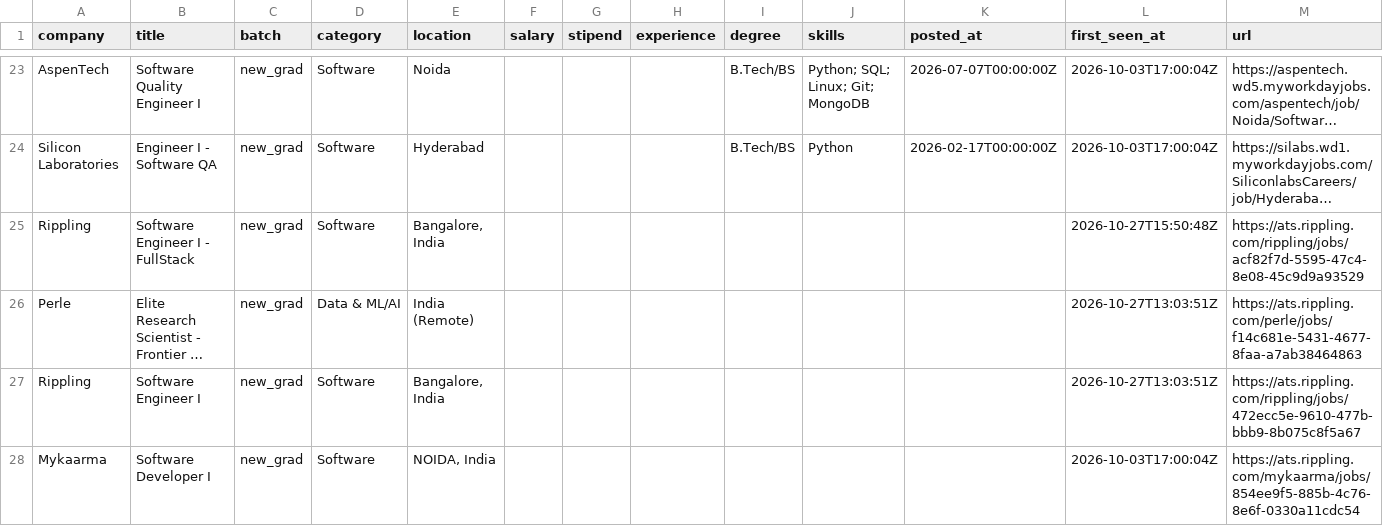
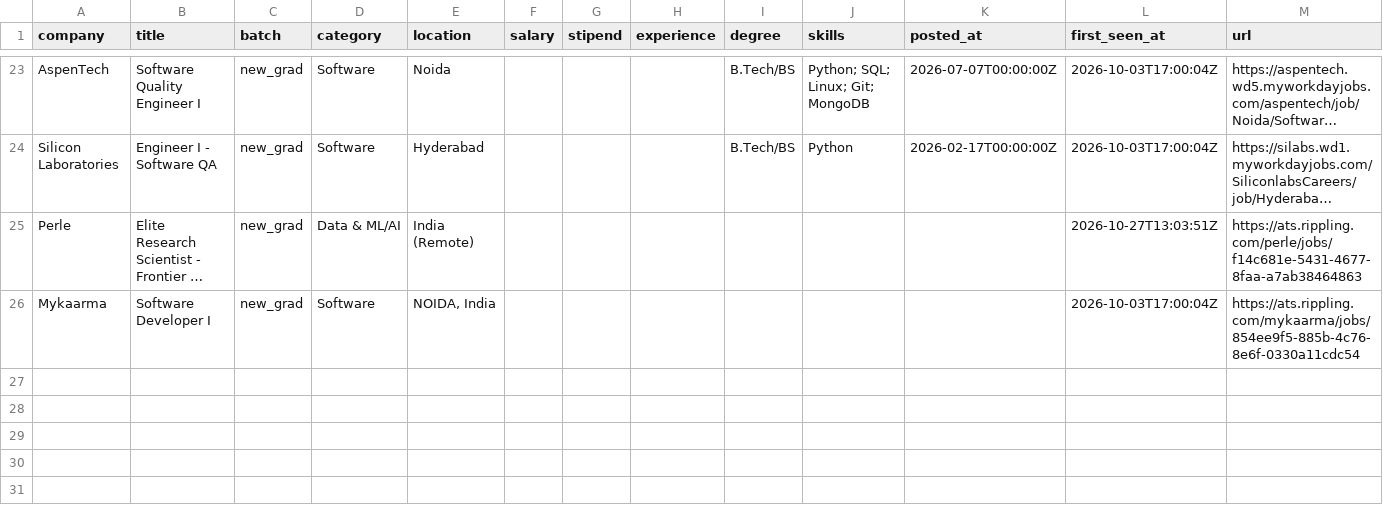
Before and after one commit to Rohan-droid7/jobs-fresher-india, a CSV file: data/jobs.csv, drawn as a sheet; only a part is shown, gaps mark what is left out; long unchanged cells end in …; the diff names each change by its address in the sheet, - before the commit and + after, or states it on an @@ line.

```diff
--- a/data/jobs.csv
+++ b/data/jobs.csv
-row 25: Rippling | Software Engineer I - FullStack | new_grad | Software | Bangalore, India |  |  |  |  |  |  | 2026-10-27T15:50:48Z | https://ats.rippling.com/rippling/jobs/acf82f7d-5595-47c4-8e08-45c9d9a93529
-row 27: Rippling | Software Engineer I | new_grad | Software | Bangalore, India |  |  |  |  |  |  | 2026-10-27T13:03:51Z | https://ats.rippling.com/rippling/jobs/472ecc5e-9610-477b-bbb9-8b075c8f5a67
```
Also changed, not shown: 12 other files.
